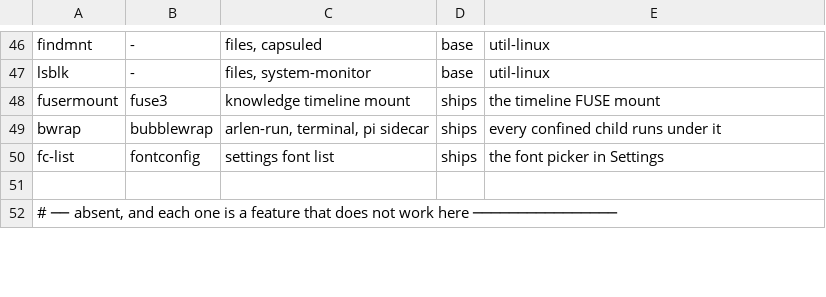
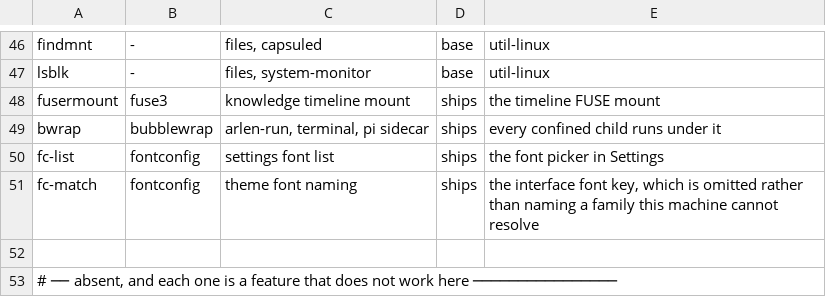
Before and after one commit to arlenos/arlen, a TSV file: dev/scripts/runtime-deps.tsv, drawn as a sheet; only a part is shown, gaps mark what is left out; the diff names each change by its address in the sheet, - before the commit and + after, or states it on an @@ line.

```diff
--- a/dev/scripts/runtime-deps.tsv
+++ b/dev/scripts/runtime-deps.tsv
+row 51: fc-match | fontconfig | theme font naming | ships | the interface font key, which is omitted rather than naming a family this machine cannot resolve
```
Also changed, not shown: 2 other files.
